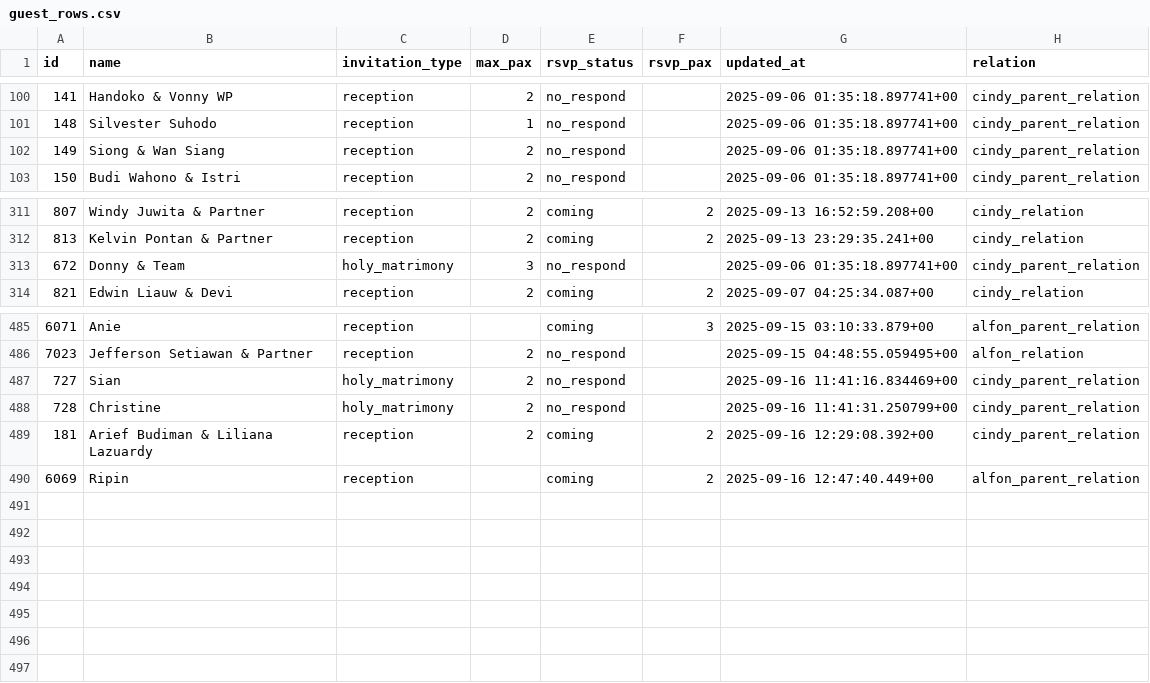
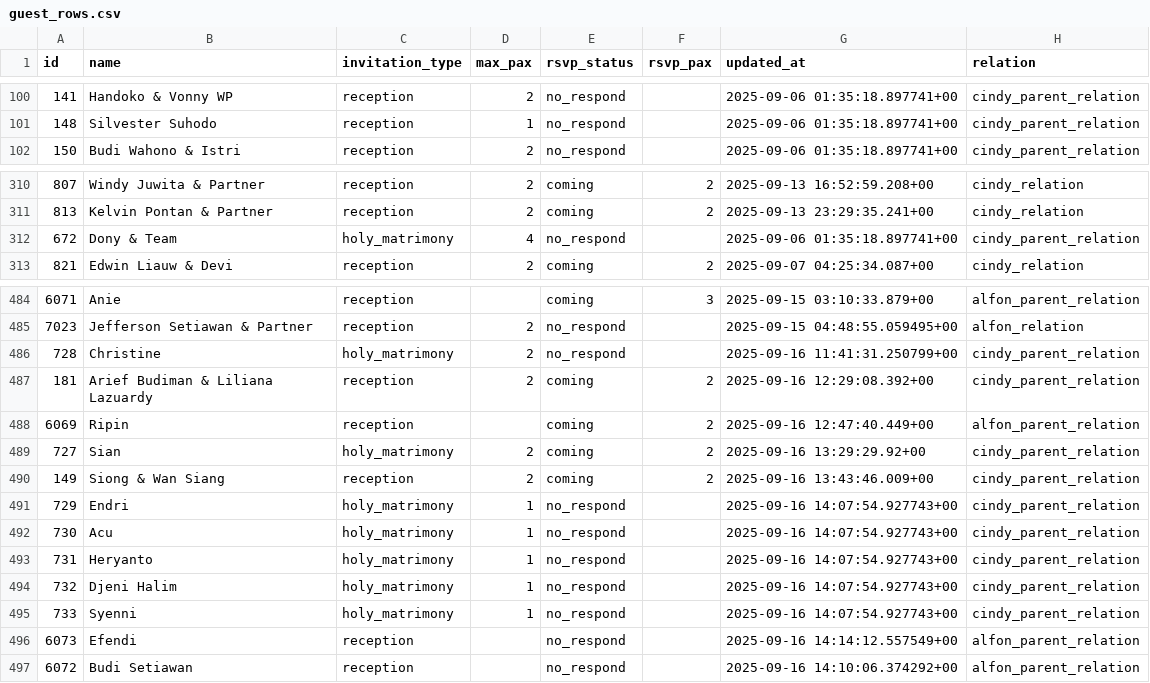
Before and after one commit to alfonski/wed-guest-helper, a CSV file: guest_rows.csv, drawn as a sheet; only a part is shown, gaps mark what is left out.

```diff
--- a/guest_rows.csv
+++ b/guest_rows.csv
@@ -101,3 +101,2 @@ id,name,invitation_type,max_pax,rsvp_status,rsvp_pax,updated_at,relation
 148,"Silvester Suhodo",reception,1,no_respond,,"2025-09-06 01:35:18.897741+00",cindy_parent_relation
-149,"Siong & Wan Siang",reception,2,no_respond,,"2025-09-06 01:35:18.897741+00",cindy_parent_relation
 150,"Budi Wahono & Istri",reception,2,no_respond,,"2025-09-06 01:35:18.897741+00",cindy_parent_relation
@@ -312,3 +311,3 @@ id,name,invitation_type,max_pax,rsvp_status,rsvp_pax,updated_at,relation
 813,"Kelvin Pontan & Partner",reception,2,coming,2,"2025-09-13 23:29:35.241+00",cindy_relation
-672,"Donny & Team",holy_matrimony,3,no_respond,,"2025-09-06 01:35:18.897741+00",cindy_parent_relation
+672,"Dony & Team",holy_matrimony,4,no_respond,,"2025-09-06 01:35:18.897741+00",cindy_parent_relation
 821,"Edwin Liauw & Devi",reception,2,coming,2,"2025-09-07 04:25:34.087+00",cindy_relation
@@ -486,3 +485,2 @@ id,name,invitation_type,max_pax,rsvp_status,rsvp_pax,updated_at,relation
 7023,"Jefferson Setiawan & Partner",reception,2,no_respond,,"2025-09-15 04:48:55.059495+00",alfon_relation
-727,Sian,holy_matrimony,2,no_respond,,"2025-09-16 11:41:16.834469+00",cindy_parent_relation
 728,Christine,holy_matrimony,2,no_respond,,"2025-09-16 11:41:31.250799+00",cindy_parent_relation
@@ -490 +488,10 @@ id,name,invitation_type,max_pax,rsvp_status,rsvp_pax,updated_at,relation
 6069,Ripin,reception,,coming,2,"2025-09-16 12:47:40.449+00",alfon_parent_relation
+727,Sian,holy_matrimony,2,coming,2,"2025-09-16 13:29:29.92+00",cindy_parent_relation
+149,"Siong & Wan Siang",reception,2,coming,2,"2025-09-16 13:43:46.009+00",cindy_parent_relation
+729,"Endri ",holy_matrimony,1,no_respond,,"2025-09-16 14:07:54.927743+00",cindy_parent_relation
+730,Acu,holy_matrimony,1,no_respond,,"2025-09-16 14:07:54.927743+00",cindy_parent_relation
+731,Heryanto,holy_matrimony,1,no_respond,,"2025-09-16 14:07:54.927743+00",cindy_parent_relation
+732,"Djeni Halim",holy_matrimony,1,no_respond,,"2025-09-16 14:07:54.927743+00",cindy_parent_relation
+733,Syenni,holy_matrimony,1,no_respond,,"2025-09-16 14:07:54.927743+00",cindy_parent_relation
+6073,Efendi,reception,,no_respond,,"2025-09-16 14:14:12.557549+00",alfon_parent_relation
+6072,"Budi Setiawan",reception,,no_respond,,"2025-09-16 14:10:06.374292+00",alfon_parent_relation
```
